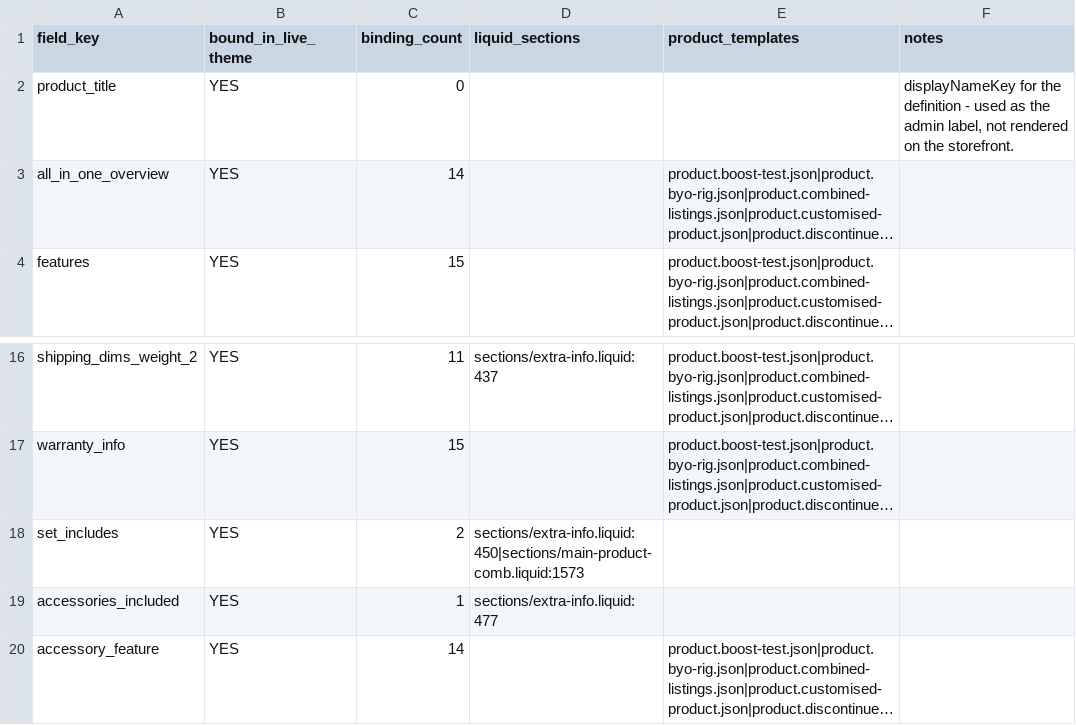
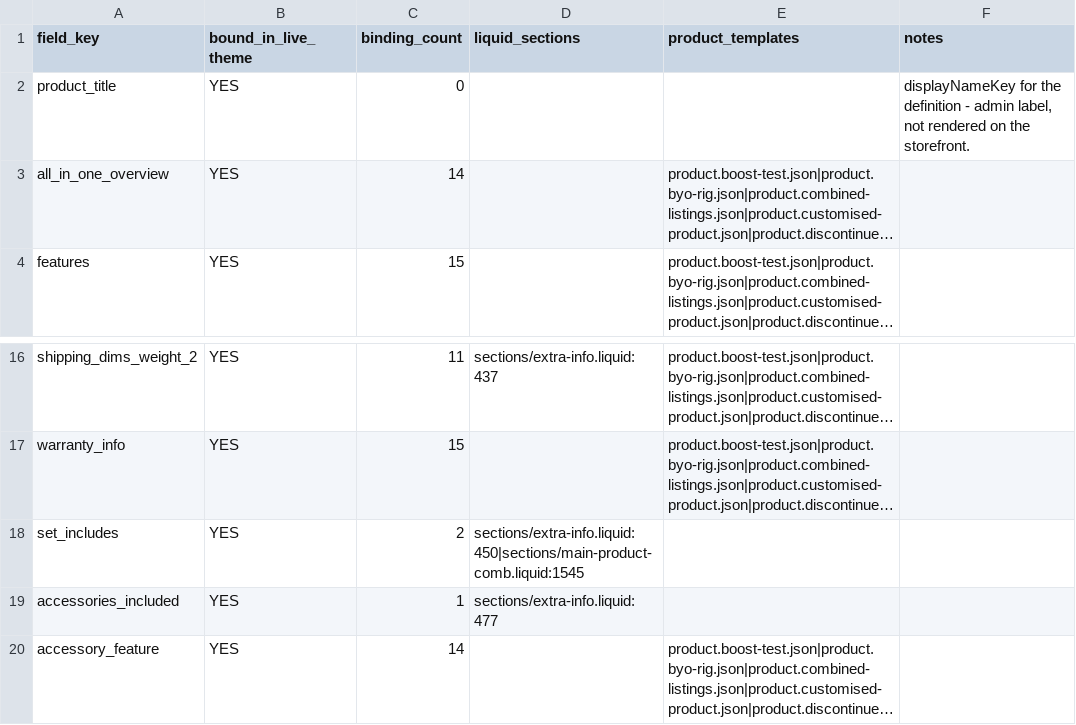
Before and after one commit to izzaahmed02/fitnesssuperstore-shopify, a CSV file: docs/audits/specs-features-2026-09-01/02_theme_binding_map.csv (was docs/audits/specs-features-2026-08-20/02_theme_binding_map.csv), drawn as a sheet; only a part is shown, gaps mark what is left out; long unchanged cells end in …; the diff names each change by its address in the sheet, - before the commit and + after, or states it on an @@ line.

```diff
--- a/docs/audits/specs-features-2026-08-20/02_theme_binding_map.csv
+++ b/docs/audits/specs-features-2026-09-01/02_theme_binding_map.csv
-F2 (notes): …definition - used as the admin label,…
+F2 (notes): …definition - admin label,…
-D18 (liquid_sections): sections/extra-info.liquid:450|sections/main-product-comb.liquid:1573
+D18 (liquid_sections): sections/extra-info.liquid:450|sections/main-product-comb.liquid:1545
```
Also changed, not shown: docs/audits/specs-features-2026-09-01/03_duplicates.csv, docs/audits/specs-features-2026-09-01/04_orphans.csv, 12 other files.
